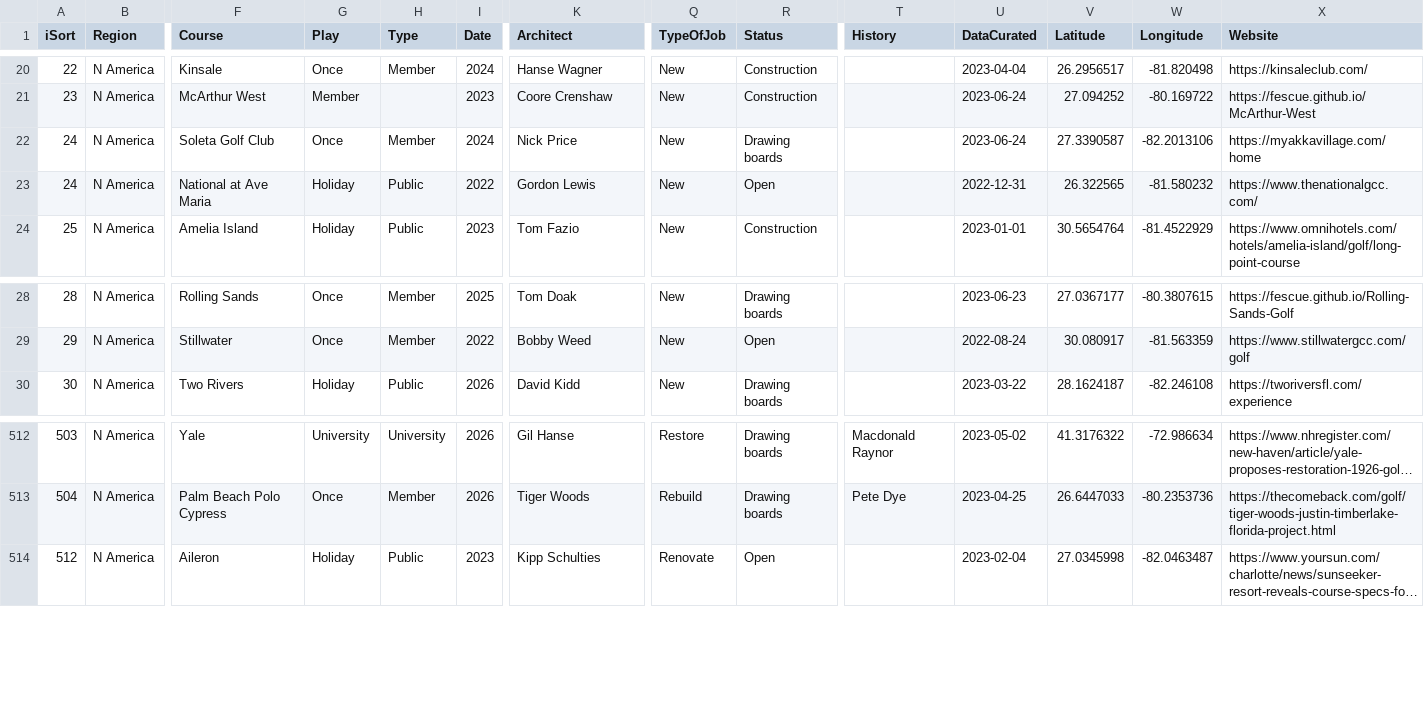
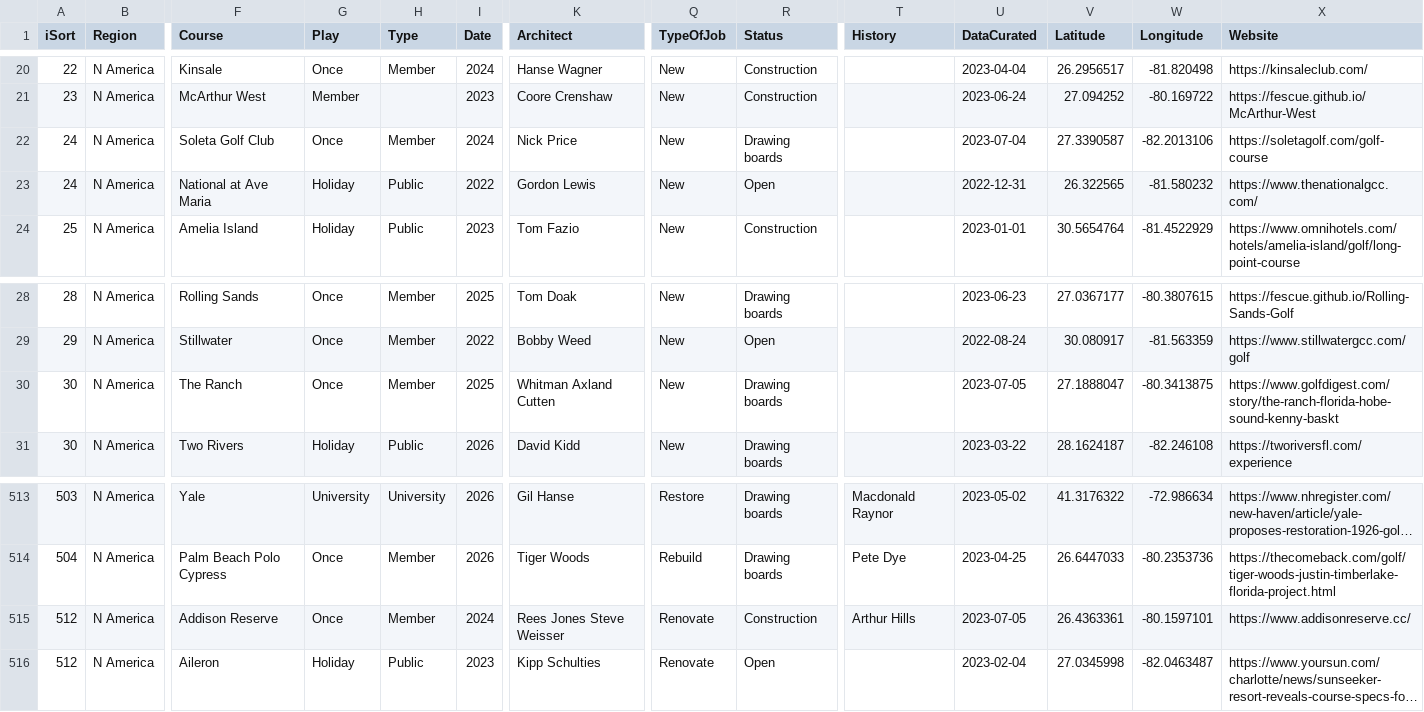
Before and after one commit to stennety/mywebsite, a CSV file: _data/allGolf.csv, drawn as a sheet; only a part is shown, gaps mark what is left out; long unchanged cells end in …; rows hold the shown columns only; the diff names each change by its address in the sheet, - before the commit and + after, or states it on an @@ line.

Commit message:
Update allGolf.csv

```diff
--- a/_data/allGolf.csv
+++ b/_data/allGolf.csv
-U22 (DataCurated): 2023-06-24
+U22 (DataCurated): 2023-07-04
-X22 (Website): https://myakkavillage.com/home
+X22 (Website): https://soletagolf.com/golf-course
+row 30: 30 | N America | The Ranch | Once | Member | 2025 | Whitman Axland Cutten | New | Drawing boards |  | 2023-07-05 | 27.1888047 | -80.3413875 | https://www.golfdigest.com/story/the-ranch-florida-hobe-sound-kenny-baskt
+row 515: 512 | N America | Addison Reserve | Once | Member | 2024 | Rees Jones Steve Weisser | Renovate | Construction | Arthur Hills | 2023-07-05 | 26.4363361 | -80.1597101 | https://www.addisonreserve.cc/
```
